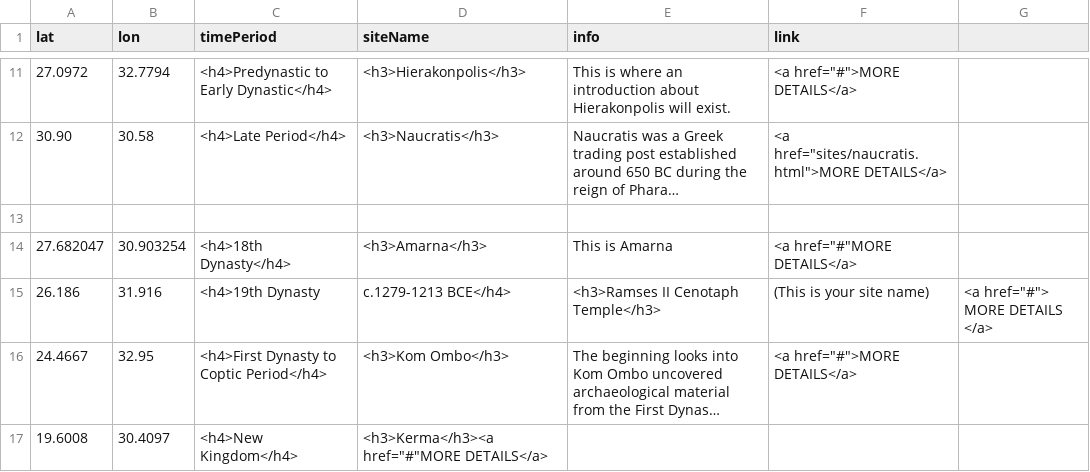
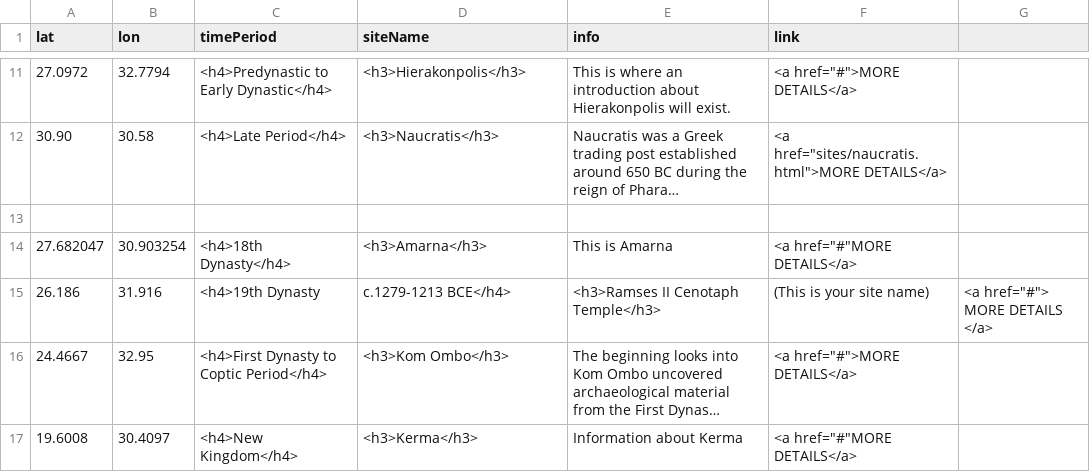
Before and after one commit to msu-anthropology/daea-fs14, a CSV file: sites/aa-sites-popup.csv, drawn as a sheet; only a part is shown, gaps mark what is left out; long unchanged cells end in …; the diff names each change by its address in the sheet, - before the commit and + after, or states it on an @@ line.

Commit message:
Fixed Pop Up

```diff
--- a/sites/aa-sites-popup.csv
+++ b/sites/aa-sites-popup.csv
-D17 (siteName): <h3>Kerma</h3><a href="#"MORE DETAILS</a>
+D17 (siteName): <h3>Kerma</h3>
-E17 (info): (empty)
+E17 (info): Information about Kerma
-F17 (link): (empty)
+F17 (link): <a href="#"MORE DETAILS</a>
```
